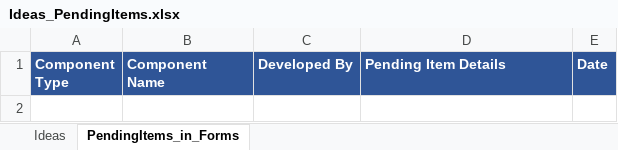
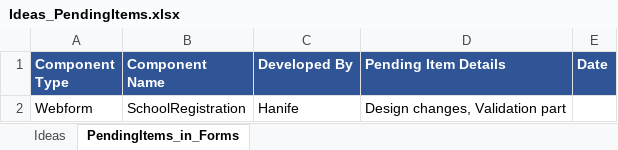
Before and after one commit to AbdulKareemulla/DigitalEducationalInstructor, an Excel workbook: DigitalEducationalInstructor/TeamImpNotes/Ideas_PendingItems.xlsx, sheet PendingItems_in_Forms, drawn as a sheet; values as stored, in another font and other column widths than the file's, no borders; the diff names each change by its address in the sheet, - before the commit and + after, or states it on an @@ line.

Commit message:
Finished SchoolRegistration page

```diff
--- a/DigitalEducationalInstructor/TeamImpNotes/Ideas_PendingItems.xlsx (sheet PendingItems_in_Forms)
+++ b/DigitalEducationalInstructor/TeamImpNotes/Ideas_PendingItems.xlsx (sheet PendingItems_in_Forms)
+row 2: Webform | SchoolRegistration | Hanife | Design changes, Validation part
```
Also changed, not shown: 5 other files.
